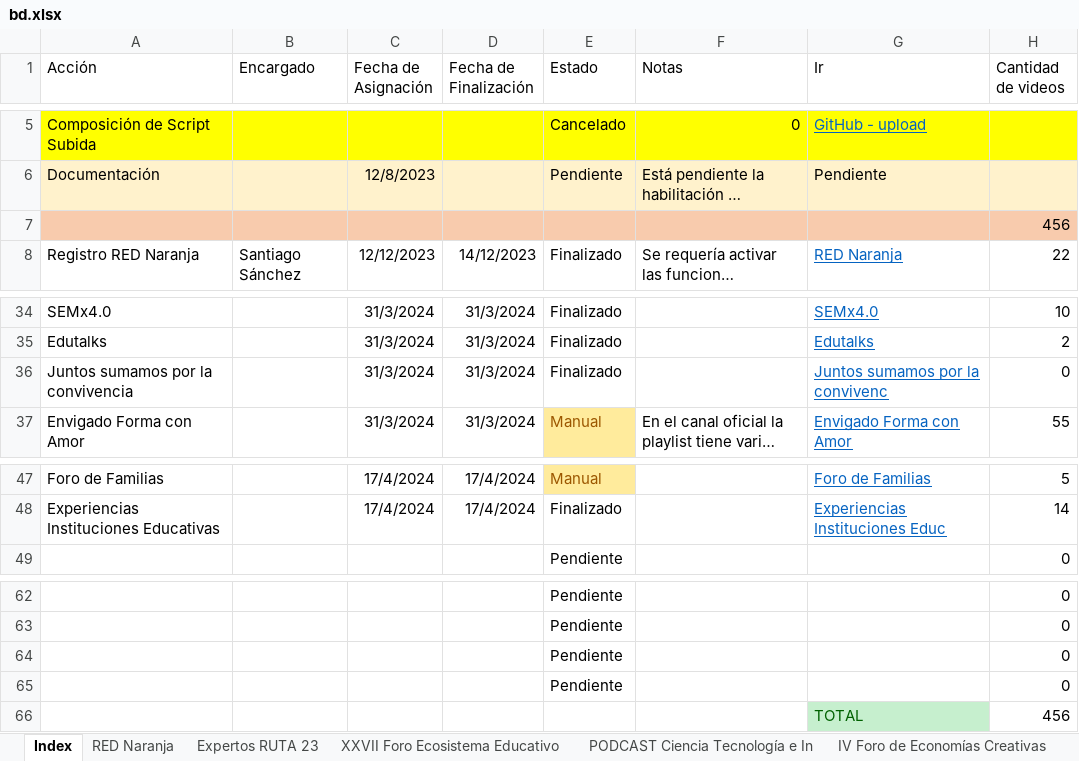
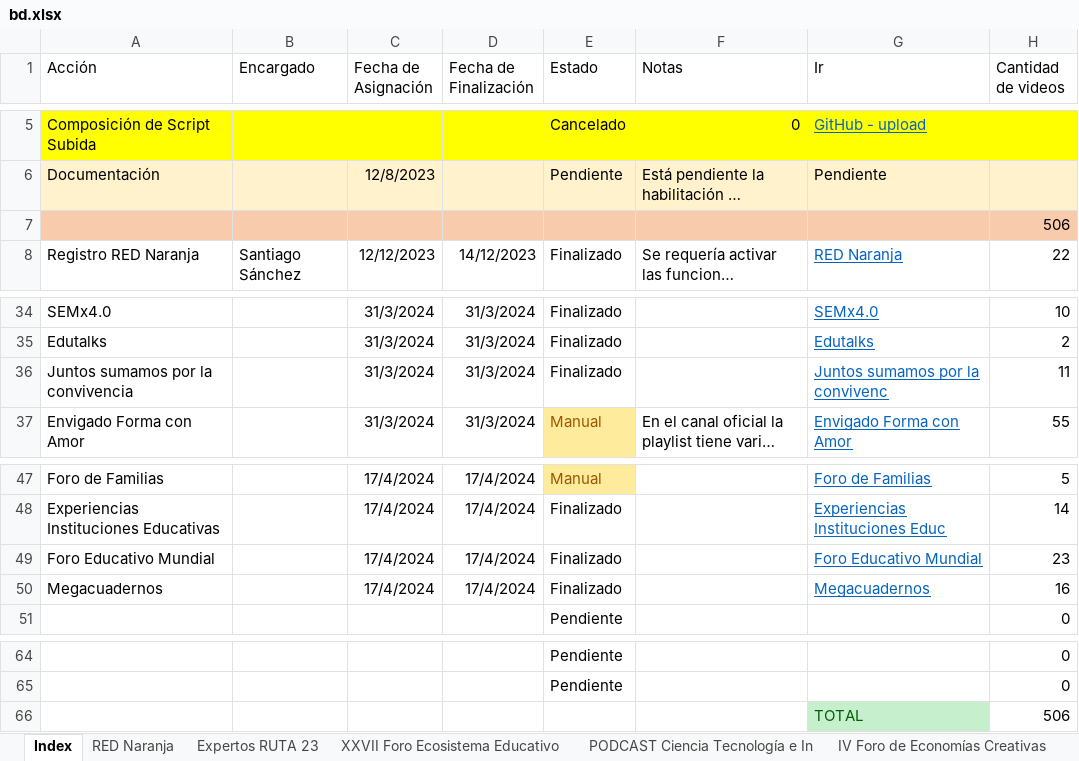
Before and after one commit to airbender360/aut-backup, an Excel workbook: tools/bd.xlsx, sheet Index, drawn as a sheet; only a part is shown, gaps mark what is left out; long unchanged cells end in …; values as stored, in another font and other column widths than the file's, no borders; conditional formats and table styles not drawn; removed rows and columns are numbered as before the commit, all else as after; the diff names each change by its address in the sheet, - before the commit and + after, or states it on an @@ line.

```diff
--- a/tools/bd.xlsx (sheet Index)
+++ b/tools/bd.xlsx (sheet Index)
-H7 (Cantidad de videos): 456
+H7 (Cantidad de videos): 506
-H36 (Cantidad de videos): 0
+H36 (Cantidad de videos): 11
+row 49: Foro Educativo Mundial |  | 17/4/2024 | 17/4/2024 | Finalizado |  | Foro Educativo Mundial | 23
+row 50: Megacuadernos |  | 17/4/2024 | 17/4/2024 | Finalizado |  | Megacuadernos | 16
-row 64:  |  |  |  | Pendiente |  |  | 0
-row 65:  |  |  |  | Pendiente |  |  | 0
-H66 (Cantidad de videos): 456
+H66 (Cantidad de videos): 506
```
Also changed, not shown: sheet Gala del Maestro 2017, sheet Serie web, sheet Foro Educativo Municipal 2020, sheet #SomosLaMagia, sheet Innova E, sheet Consultorio Psicológico 4.0, 3 more sheets, other sheet tabs, formulas that keep their value, 4 other files.
